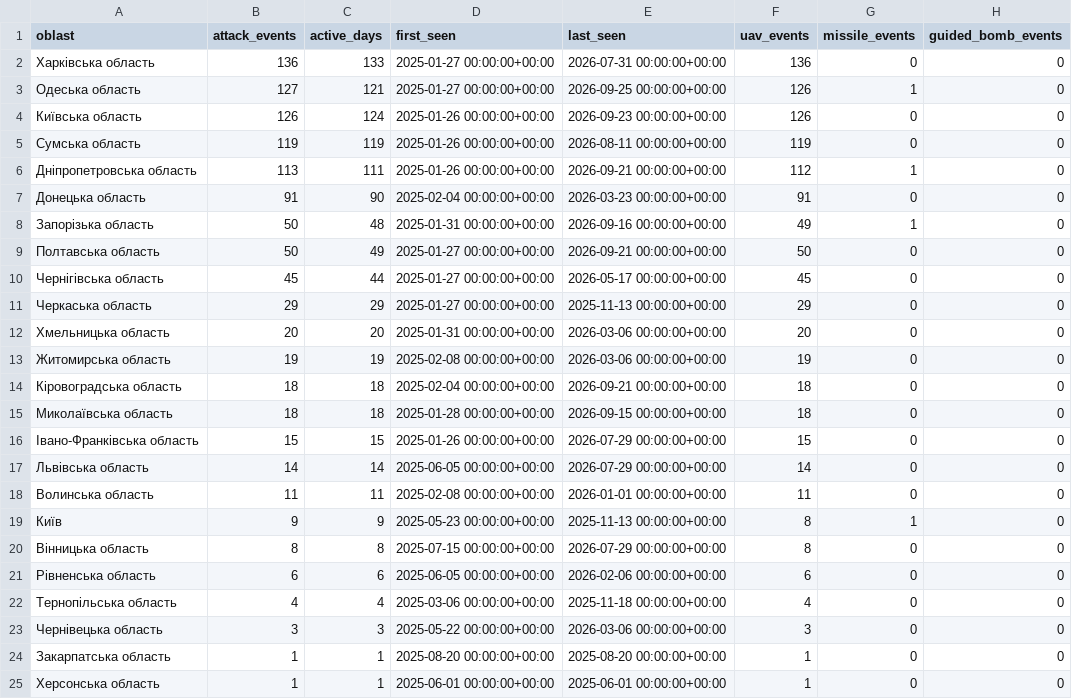
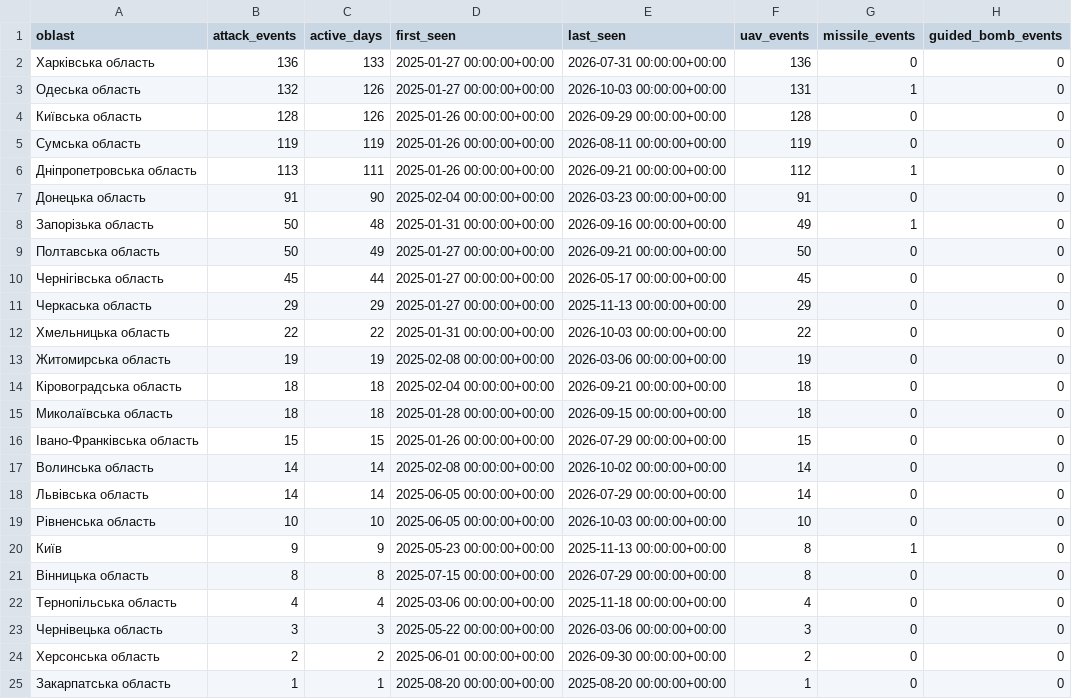
Before and after one commit to smileunknownfawn-sketch/course-01, a CSV file: data/dashboard/oblast_summary.csv, drawn as a sheet.

```diff
--- a/data/dashboard/oblast_summary.csv
+++ b/data/dashboard/oblast_summary.csv
@@ -2,4 +2,4 @@ oblast,attack_events,active_days,first_seen,last_seen,uav_events,missile_events,
 Харківська область,136,133,2025-01-27 00:00:00+00:00,2026-07-31 00:00:00+00:00,136,0,0
-Одеська область,127,121,2025-01-27 00:00:00+00:00,2026-09-25 00:00:00+00:00,126,1,0
-Київська область,126,124,2025-01-26 00:00:00+00:00,2026-09-23 00:00:00+00:00,126,0,0
+Одеська область,132,126,2025-01-27 00:00:00+00:00,2026-10-03 00:00:00+00:00,131,1,0
+Київська область,128,126,2025-01-26 00:00:00+00:00,2026-09-29 00:00:00+00:00,128,0,0
 Сумська область,119,119,2025-01-26 00:00:00+00:00,2026-08-11 00:00:00+00:00,119,0,0
@@ -11,3 +11,3 @@ oblast,attack_events,active_days,first_seen,last_seen,uav_events,missile_events,
 Черкаська область,29,29,2025-01-27 00:00:00+00:00,2025-11-13 00:00:00+00:00,29,0,0
-Хмельницька область,20,20,2025-01-31 00:00:00+00:00,2026-03-06 00:00:00+00:00,20,0,0
+Хмельницька область,22,22,2025-01-31 00:00:00+00:00,2026-10-03 00:00:00+00:00,22,0,0
 Житомирська область,19,19,2025-02-08 00:00:00+00:00,2026-03-06 00:00:00+00:00,19,0,0
@@ -16,10 +16,10 @@ oblast,attack_events,active_days,first_seen,last_seen,uav_events,missile_events,
 Івано-Франківська область,15,15,2025-01-26 00:00:00+00:00,2026-07-29 00:00:00+00:00,15,0,0
+Волинська область,14,14,2025-02-08 00:00:00+00:00,2026-10-02 00:00:00+00:00,14,0,0
 Львівська область,14,14,2025-06-05 00:00:00+00:00,2026-07-29 00:00:00+00:00,14,0,0
-Волинська область,11,11,2025-02-08 00:00:00+00:00,2026-01-01 00:00:00+00:00,11,0,0
+Рівненська область,10,10,2025-06-05 00:00:00+00:00,2026-10-03 00:00:00+00:00,10,0,0
 Київ,9,9,2025-05-23 00:00:00+00:00,2025-11-13 00:00:00+00:00,8,1,0
 Вінницька область,8,8,2025-07-15 00:00:00+00:00,2026-07-29 00:00:00+00:00,8,0,0
-Рівненська область,6,6,2025-06-05 00:00:00+00:00,2026-02-06 00:00:00+00:00,6,0,0
 Тернопільська область,4,4,2025-03-06 00:00:00+00:00,2025-11-18 00:00:00+00:00,4,0,0
 Чернівецька область,3,3,2025-05-22 00:00:00+00:00,2026-03-06 00:00:00+00:00,3,0,0
+Херсонська область,2,2,2025-06-01 00:00:00+00:00,2026-09-30 00:00:00+00:00,2,0,0
 Закарпатська область,1,1,2025-08-20 00:00:00+00:00,2025-08-20 00:00:00+00:00,1,0,0
-Херсонська область,1,1,2025-06-01 00:00:00+00:00,2025-06-01 00:00:00+00:00,1,0,0
```
Also changed, not shown: data/dashboard/health_history.csv, data/dashboard/interception_by_type_daily.csv, 6 other files.
